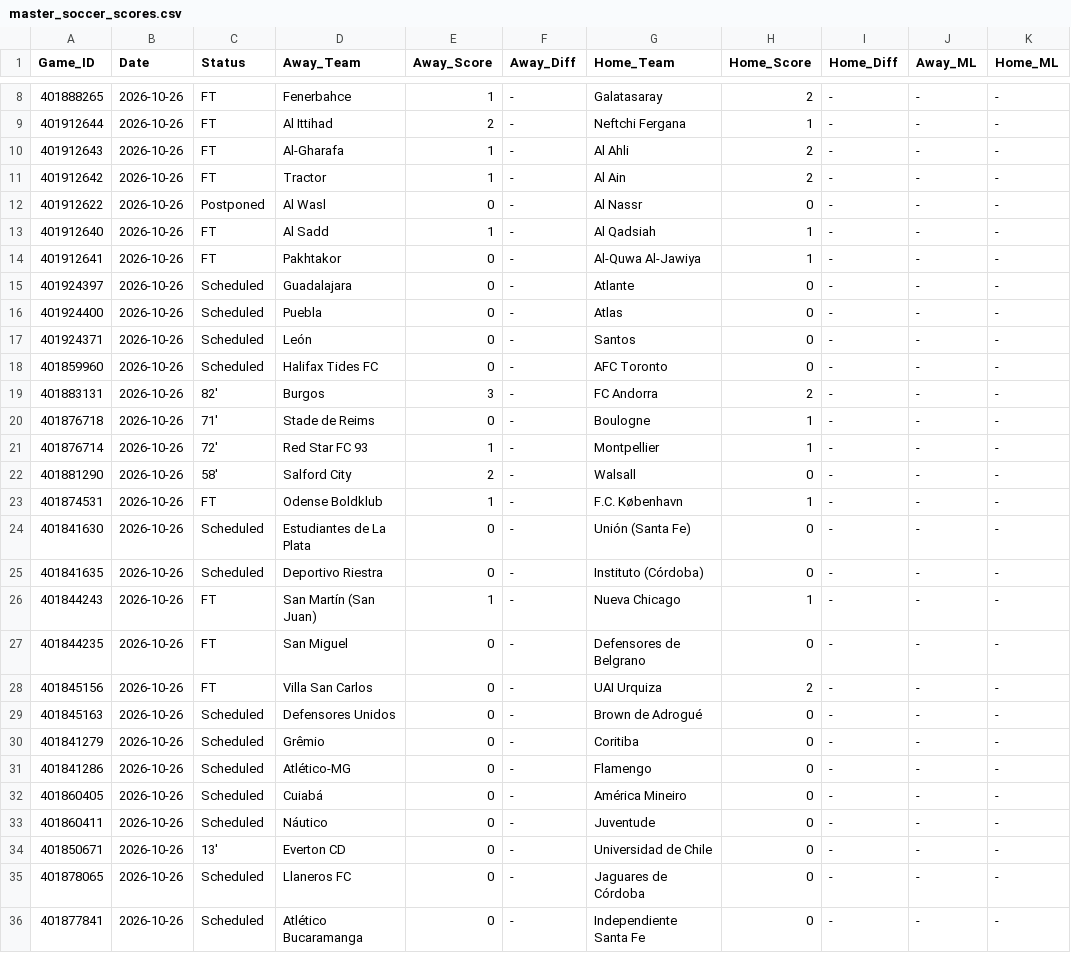
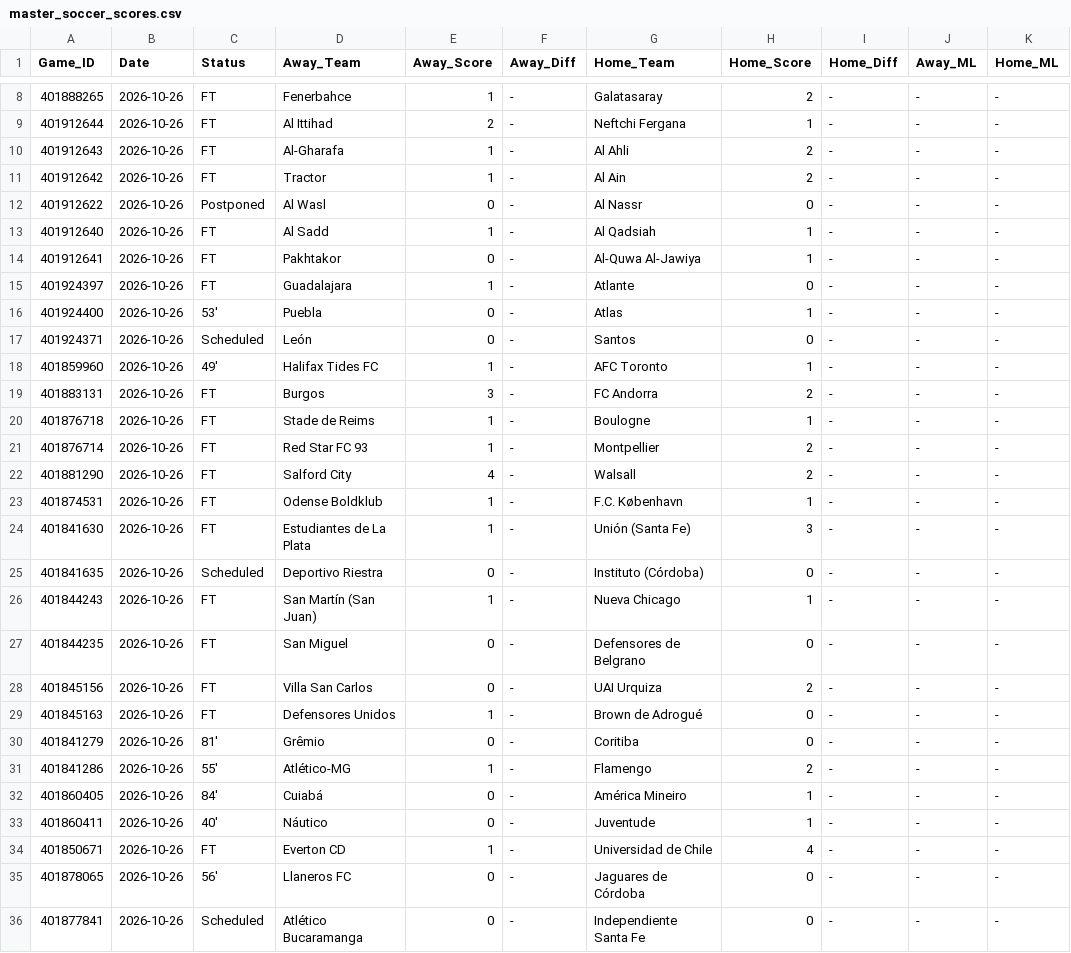
Before and after one commit to danreed001-droid/sport, a CSV file: data/raw/master_soccer_scores.csv, drawn as a sheet; only a part is shown, gaps mark what is left out; the diff covers the shown part only; the diff names each change by its address in the sheet, - before the commit and + after, or states it on an @@ line.

```diff
--- a/data/raw/master_soccer_scores.csv
+++ b/data/raw/master_soccer_scores.csv
-C15 (Status): Scheduled
+C15 (Status): FT
-E15 (Away_Score): 0
+E15 (Away_Score): 1
-C16 (Status): Scheduled
+C16 (Status): 53'
-H16 (Home_Score): 0
+H16 (Home_Score): 1
-C18 (Status): Scheduled
+C18 (Status): 49'
-E18 (Away_Score): 0
+E18 (Away_Score): 1
-H18 (Home_Score): 0
+H18 (Home_Score): 1
-C19 (Status): 82'
+C19 (Status): FT
-C20 (Status): 71'
+C20 (Status): FT
-E20 (Away_Score): 0
+E20 (Away_Score): 1
-C21 (Status): 72'
+C21 (Status): FT
-H21 (Home_Score): 1
+H21 (Home_Score): 2
-C22 (Status): 58'
+C22 (Status): FT
-E22 (Away_Score): 2
+E22 (Away_Score): 4
-H22 (Home_Score): 0
+H22 (Home_Score): 2
-C24 (Status): Scheduled
+C24 (Status): FT
-E24 (Away_Score): 0
+E24 (Away_Score): 1
-H24 (Home_Score): 0
+H24 (Home_Score): 3
-C29 (Status): Scheduled
+C29 (Status): FT
-E29 (Away_Score): 0
+E29 (Away_Score): 1
-C30 (Status): Scheduled
+C30 (Status): 81'
-C31 (Status): Scheduled
+C31 (Status): 55'
-E31 (Away_Score): 0
+E31 (Away_Score): 1
-H31 (Home_Score): 0
+H31 (Home_Score): 2
-C32 (Status): Scheduled
+C32 (Status): 84'
-H32:H33 (Home_Score): 0
+H32:H33 (Home_Score): 1
-C33 (Status): Scheduled
+C33 (Status): 40'
-C34 (Status): 13'
+C34 (Status): FT
-E34 (Away_Score): 0
+E34 (Away_Score): 1
-H34 (Home_Score): 0
+H34 (Home_Score): 4
-C35 (Status): Scheduled
+C35 (Status): 56'
```
Also changed, not shown: 13 edited cells elsewhere in this file, data/raw/master_mlb_scores.csv, data/raw/master_nba_scores.csv, 7 other files.
